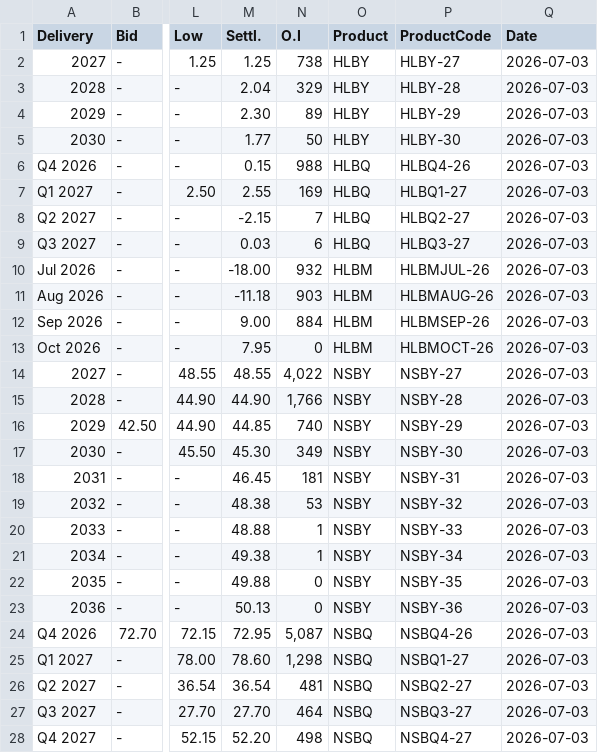
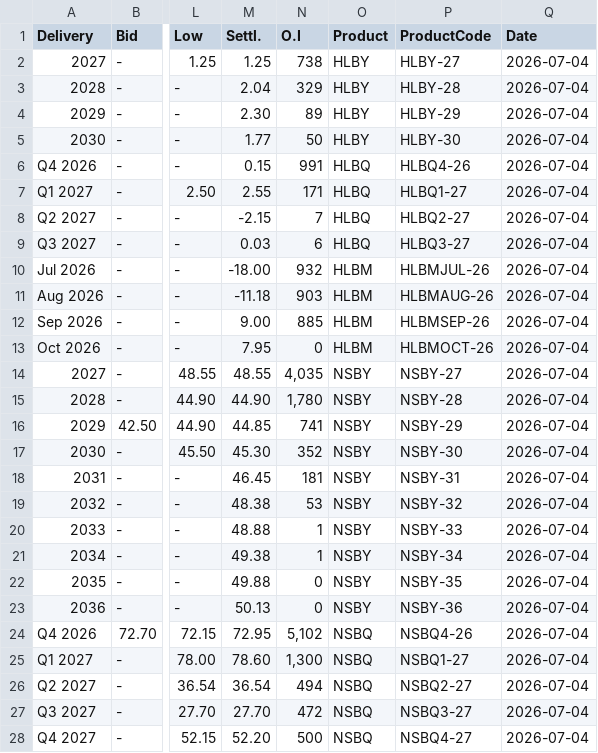
Before and after one commit to rikuisotalus-ux/Euronext-kaikki-tieto, a CSV file: combined_settlement.csv, drawn as a sheet; only a part is shown, gaps mark what is left out; the diff covers the shown part only; the diff names each change by its address in the sheet, - before the commit and + after, or states it on an @@ line.

```diff
--- a/combined_settlement.csv
+++ b/combined_settlement.csv
-Q2:Q28 (Date): 2026-07-03
+Q2:Q28 (Date): 2026-07-04
-N6 (O.I): 988
+N6 (O.I): 991
-N7 (O.I): 169
+N7 (O.I): 171
-N12 (O.I): 884
+N12 (O.I): 885
-N14 (O.I): 4,022
+N14 (O.I): 4,035
-N15 (O.I): 1,766
+N15 (O.I): 1,780
-N16 (O.I): 740
+N16 (O.I): 741
-N17 (O.I): 349
+N17 (O.I): 352
-N24 (O.I): 5,087
+N24 (O.I): 5,102
-N25 (O.I): 1,298
+N25 (O.I): 1,300
-N26 (O.I): 481
+N26 (O.I): 494
-N27 (O.I): 464
+N27 (O.I): 472
-N28 (O.I): 498
+N28 (O.I): 500
```
Also changed, not shown: 19 edited cells elsewhere in this file.
